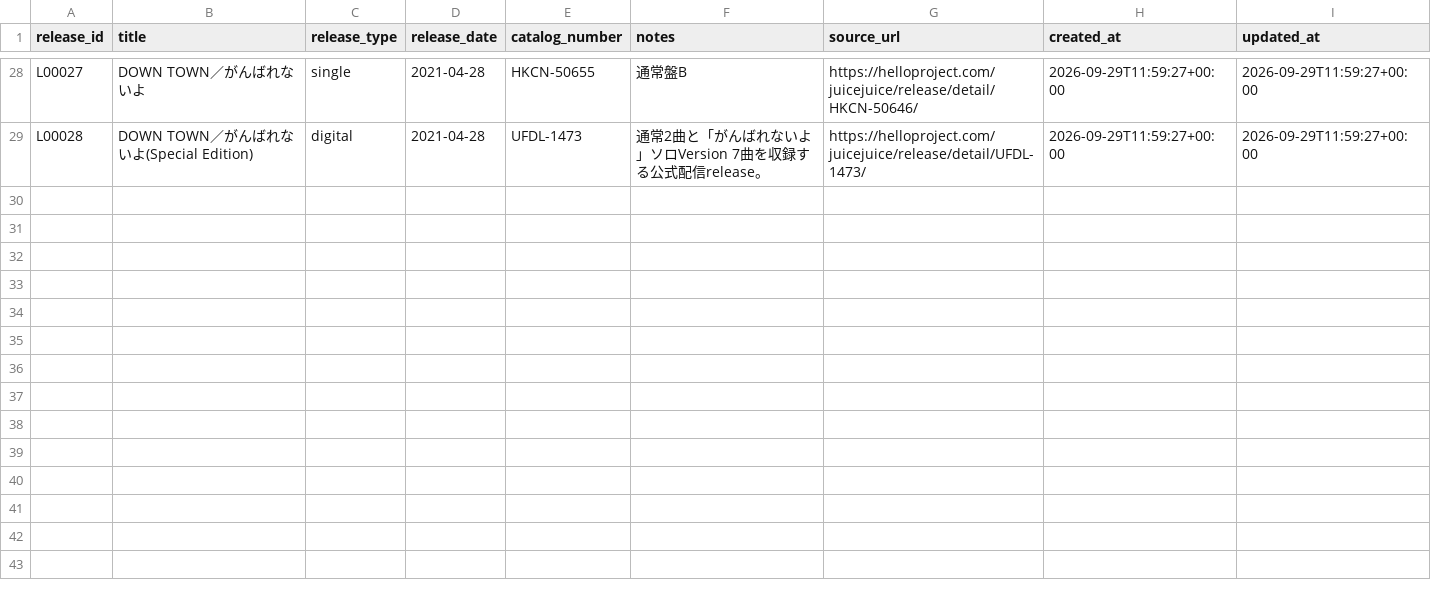
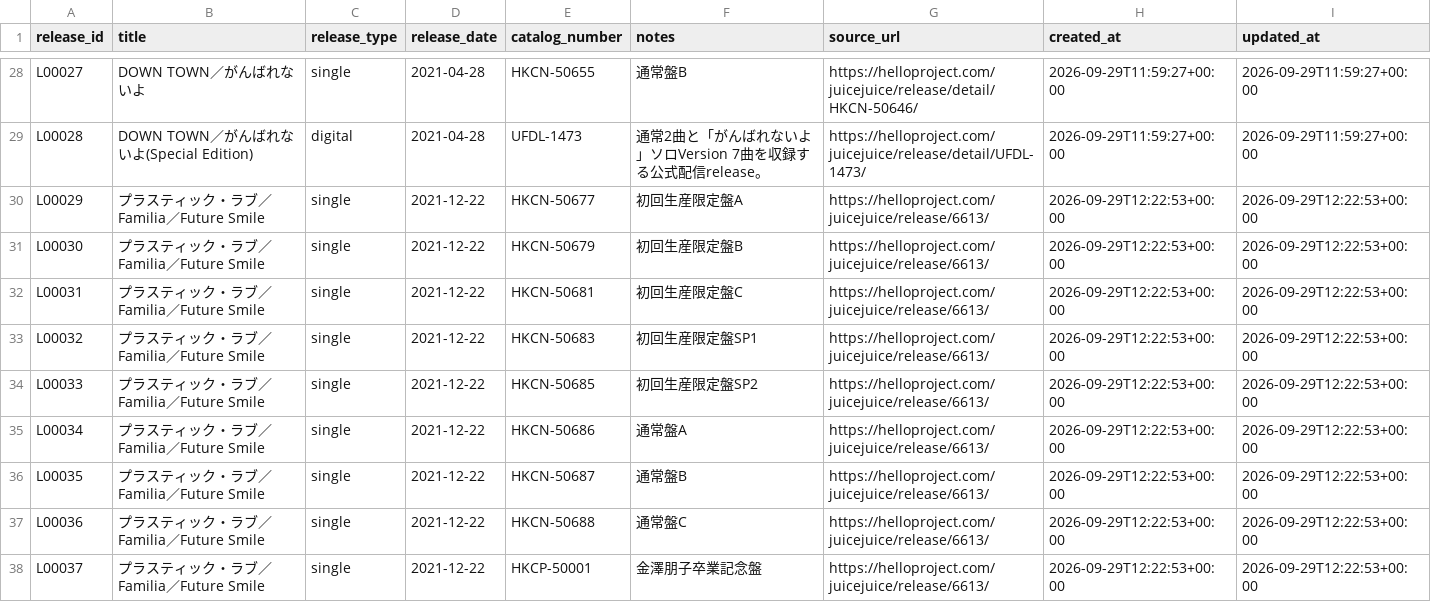
Before and after one commit to YutoSuga/helloproject-song-data, a CSV file: data/releases.csv, drawn as a sheet; only a part is shown, gaps mark what is left out; the diff names each change by its address in the sheet, - before the commit and + after, or states it on an @@ line.

```diff
--- a/data/releases.csv
+++ b/data/releases.csv
+row 30: L00029 | プラスティック・ラブ／Familia／Future Smile | single | 2021-12-22 | HKCN-50677 | 初回生産限定盤A | https://helloproject.com/juicejuice/release/6613/ | 2026-09-29T12:22:53+00:00 | 2026-09-29T12:22:53+00:00
+row 31: L00030 | プラスティック・ラブ／Familia／Future Smile | single | 2021-12-22 | HKCN-50679 | 初回生産限定盤B | https://helloproject.com/juicejuice/release/6613/ | 2026-09-29T12:22:53+00:00 | 2026-09-29T12:22:53+00:00
+row 32: L00031 | プラスティック・ラブ／Familia／Future Smile | single | 2021-12-22 | HKCN-50681 | 初回生産限定盤C | https://helloproject.com/juicejuice/release/6613/ | 2026-09-29T12:22:53+00:00 | 2026-09-29T12:22:53+00:00
+row 33: L00032 | プラスティック・ラブ／Familia／Future Smile | single | 2021-12-22 | HKCN-50683 | 初回生産限定盤SP1 | https://helloproject.com/juicejuice/release/6613/ | 2026-09-29T12:22:53+00:00 | 2026-09-29T12:22:53+00:00
+row 34: L00033 | プラスティック・ラブ／Familia／Future Smile | single | 2021-12-22 | HKCN-50685 | 初回生産限定盤SP2 | https://helloproject.com/juicejuice/release/6613/ | 2026-09-29T12:22:53+00:00 | 2026-09-29T12:22:53+00:00
+row 35: L00034 | プラスティック・ラブ／Familia／Future Smile | single | 2021-12-22 | HKCN-50686 | 通常盤A | https://helloproject.com/juicejuice/release/6613/ | 2026-09-29T12:22:53+00:00 | 2026-09-29T12:22:53+00:00
+row 36: L00035 | プラスティック・ラブ／Familia／Future Smile | single | 2021-12-22 | HKCN-50687 | 通常盤B | https://helloproject.com/juicejuice/release/6613/ | 2026-09-29T12:22:53+00:00 | 2026-09-29T12:22:53+00:00
+row 37: L00036 | プラスティック・ラブ／Familia／Future Smile | single | 2021-12-22 | HKCN-50688 | 通常盤C | https://helloproject.com/juicejuice/release/6613/ | 2026-09-29T12:22:53+00:00 | 2026-09-29T12:22:53+00:00
+row 38: L00037 | プラスティック・ラブ／Familia／Future Smile | single | 2021-12-22 | HKCP-50001 | 金澤朋子卒業記念盤 | https://helloproject.com/juicejuice/release/6613/ | 2026-09-29T12:22:53+00:00 | 2026-09-29T12:22:53+00:00
```
Also changed, not shown: data/creators.csv, data/release_tracks.csv, 3 other files.
